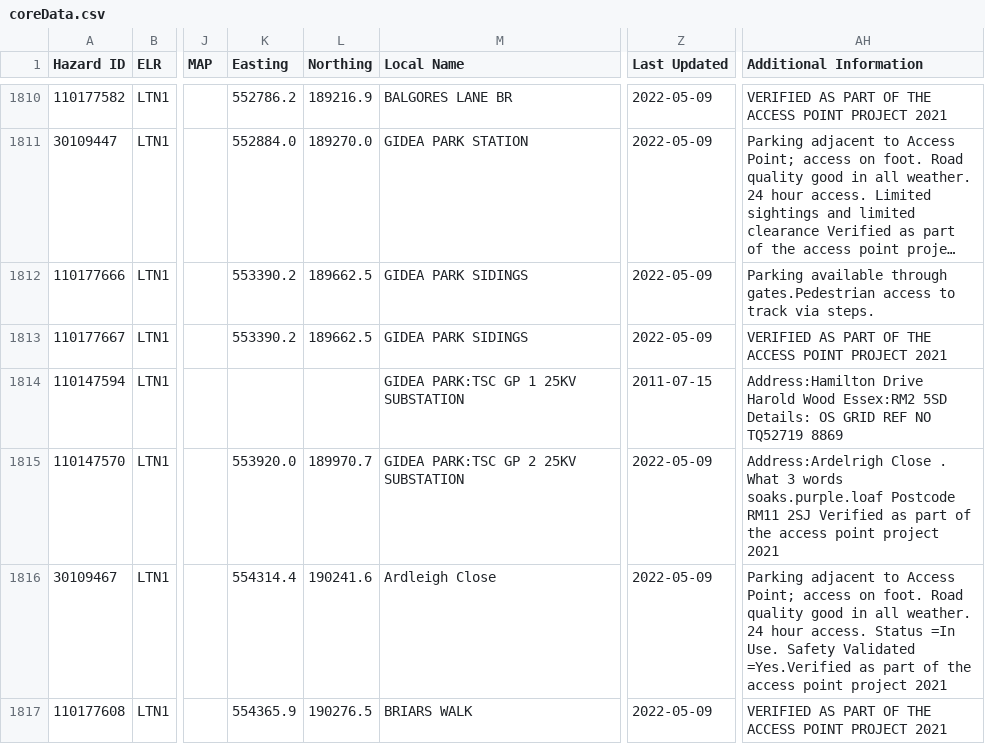
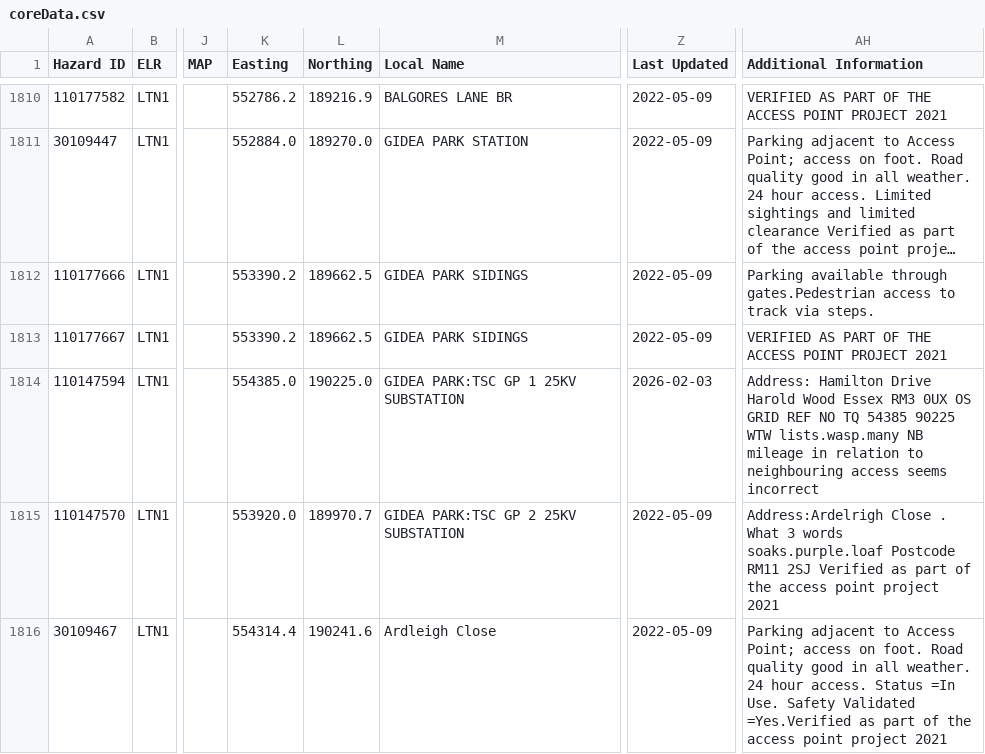
Before and after one commit to infrastructureclub/nr-national-hazard-directory, a CSV file: data/QT/coreData.csv, drawn as a sheet; only a part is shown, gaps mark what is left out; the shorter side is filled out with more unchanged rows; long unchanged cells end in …; the diff names each change by its address in the sheet, - before the commit and + after, or states it on an @@ line.

Commit message:
Automatic NRNHD data update

```diff
--- a/data/QT/coreData.csv
+++ b/data/QT/coreData.csv
-K1814 (Easting): (empty)
+K1814 (Easting): 554385.0
-L1814 (Northing): (empty)
+L1814 (Northing): 190225.0
-Z1814 (Last Updated): 2011-07-15
+Z1814 (Last Updated): 2026-02-03
-AH1814 (Additional Information): Address:Hamilton Drive Harold Wood Essex:RM2 5SD Details: OS GRID REF NO TQ52719 8869
+AH1814 (Additional Information): Address: Hamilton Drive Harold Wood Essex RM3 0UX OS GRID REF NO TQ 54385 90225 WTW lists.wasp.many NB mileage in relation to neighbouring access seems incorrect
```
Also changed, not shown: 1 other file.
